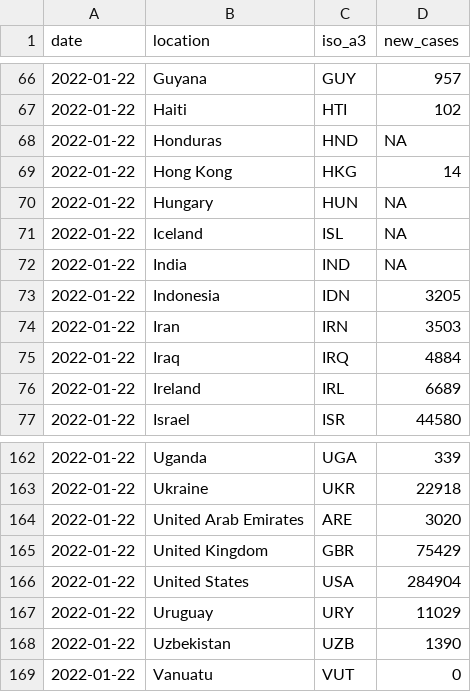
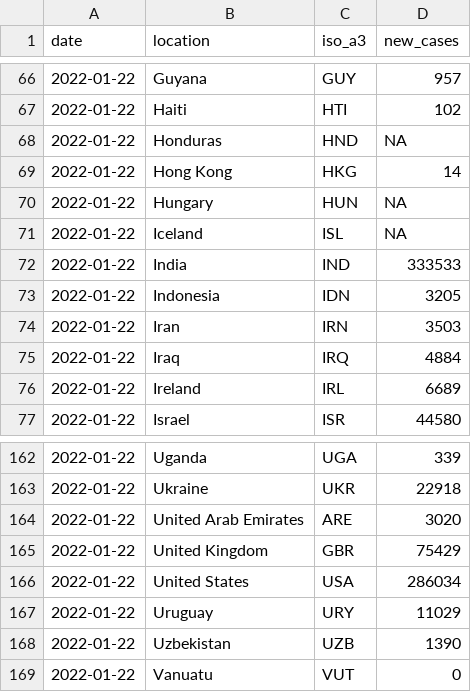
Before and after one commit to pixgarden/scrape-automation, a CSV file: new_cases_latest.csv, drawn as a sheet; only a part is shown, gaps mark what is left out.

```diff
--- a/new_cases_latest.csv
+++ b/new_cases_latest.csv
@@ -71,3 +71,3 @@ date,location,iso_a3,new_cases
 2022-01-22,Iceland,ISL,NA
-2022-01-22,India,IND,NA
+2022-01-22,India,IND,333533
 2022-01-22,Indonesia,IDN,3205
@@ -165,3 +165,3 @@ date,location,iso_a3,new_cases
 2022-01-22,United Kingdom,GBR,75429
-2022-01-22,United States,USA,284904
+2022-01-22,United States,USA,286034
 2022-01-22,Uruguay,URY,11029
```
Also changed, not shown: did_plot.csv, policy_stringency.csv, 8 other files.
